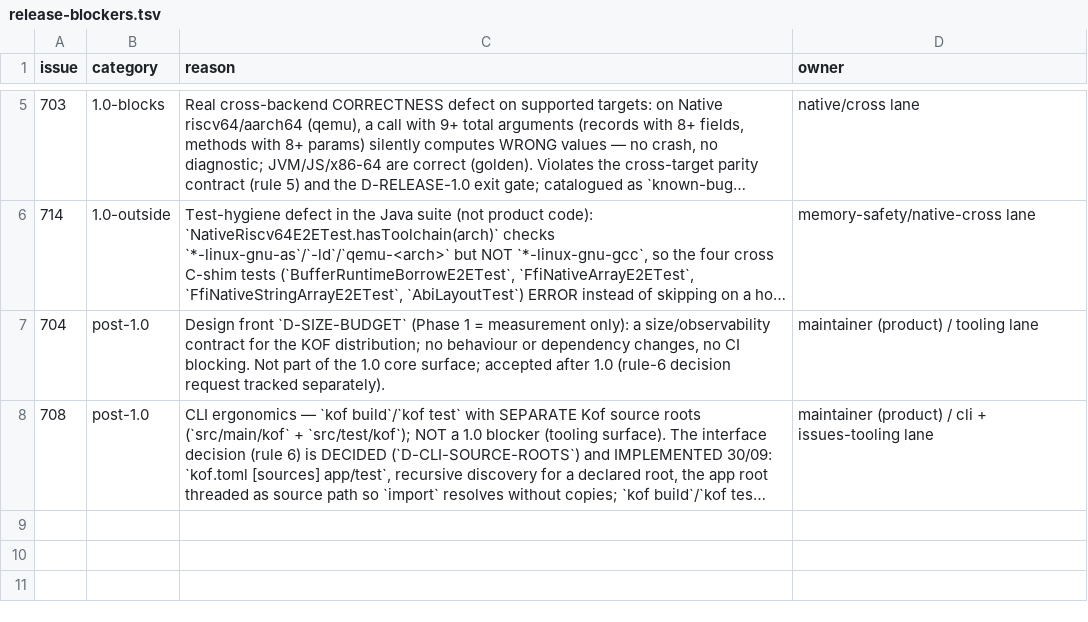
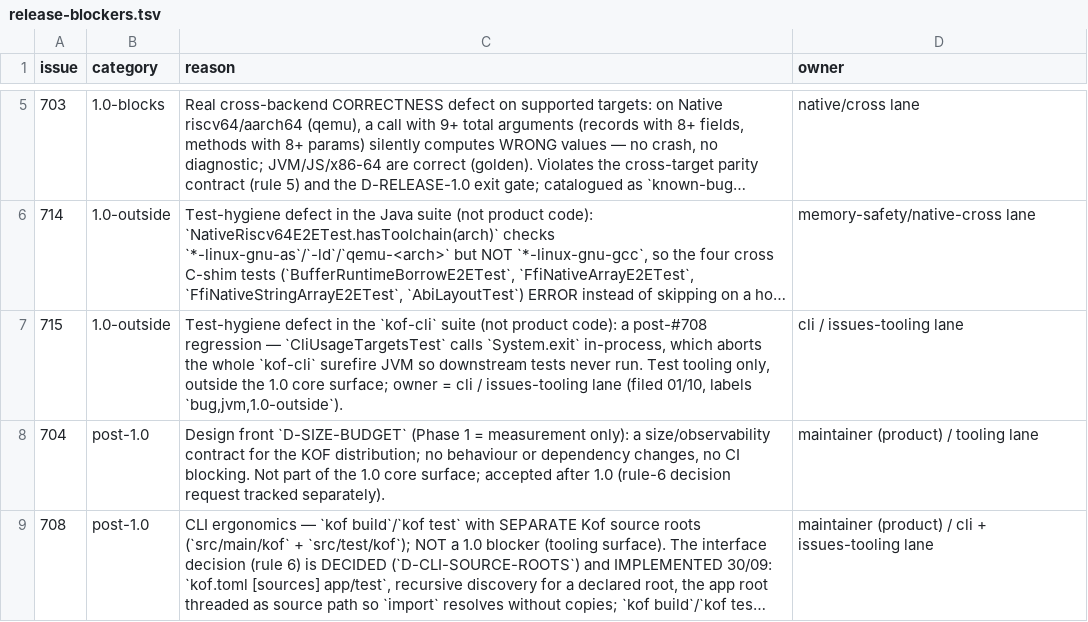
Before and after one commit to AlexandreMendess/Kof4j, a TSV file: scripts/release-blockers.tsv, drawn as a sheet; only a part is shown, gaps mark what is left out; long unchanged cells end in …; the diff names each change by its address in the sheet, - before the commit and + after, or states it on an @@ line.

```diff
--- a/scripts/release-blockers.tsv
+++ b/scripts/release-blockers.tsv
+row 7: 715 | 1.0-outside | Test-hygiene defect in the `kof-cli` suite (not product code): a post-#708 regression — `CliUsageTargetsTest` calls `System.exit` in-process, which aborts the whole `kof-cli` surefire JVM so downstream tests never run. Test tooling only, outside the 1.0 core surface; owner = cli / issues-tooling lane (filed 01/10, labels `bug,jvm,1.0-outside`). | cli / issues-tooling lane
```
Also changed, not shown: 19 other files.
